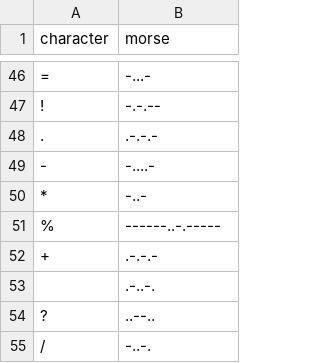
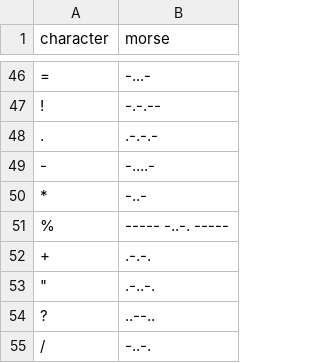
Before and after one commit to PaxUltra/Text-To-Morse-Converter, a CSV file: morse-code.csv, drawn as a sheet; only a part is shown, gaps mark what is left out; the diff names each change by its address in the sheet, - before the commit and + after, or states it on an @@ line.

```diff
--- a/morse-code.csv
+++ b/morse-code.csv
-B51 (morse): ------..-.-----
+B51 (morse): ----- -..-. -----
-B52 (morse): .-.-.-
+B52 (morse): .-.-.
-A53 (character): (empty)
+A53 (character): "
```
Also changed, not shown: 2 other files.
